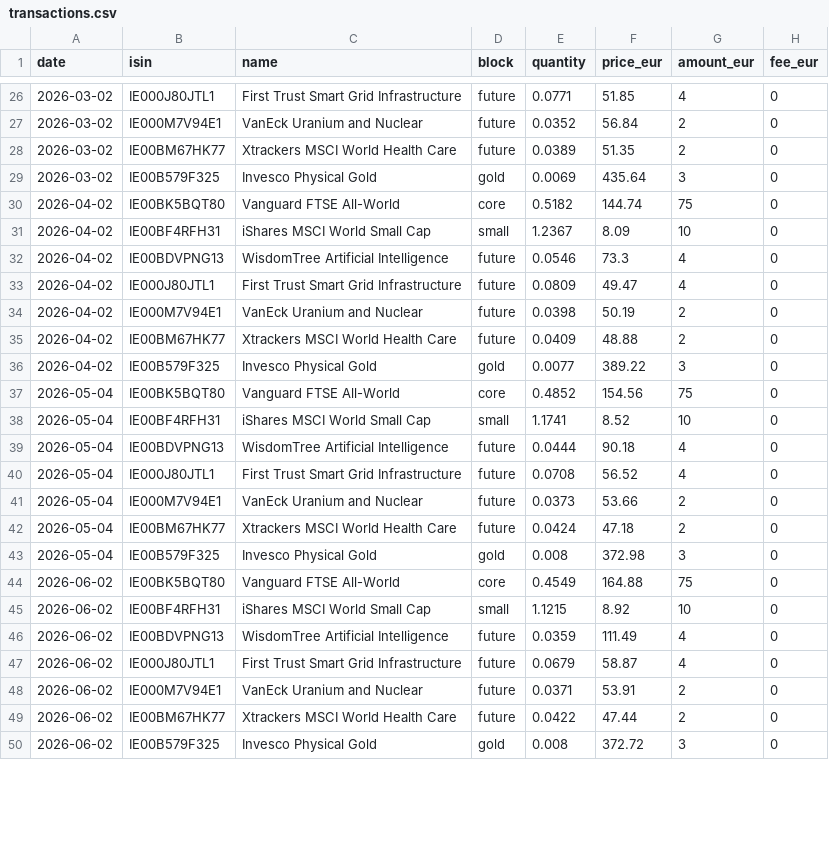
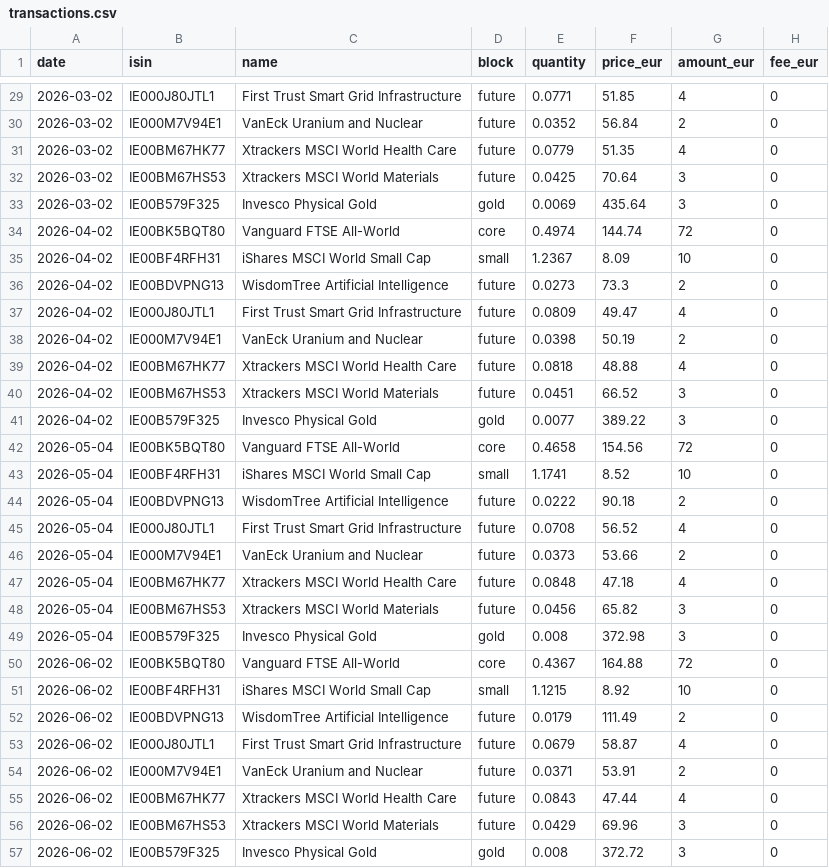
Before and after one commit to josepaulonunes/investment-lab, a CSV file: data/portfolio/example/transactions.csv, drawn as a sheet; only a part is shown, gaps mark what is left out; the diff covers the shown part only.

```diff
--- a/data/portfolio/example/transactions.csv
+++ b/data/portfolio/example/transactions.csv
@@ -27,24 +30,28 @@ date,isin,name,block,quantity,price_eur,amount_eur,fee_eur
 2026-03-02,IE000M7V94E1,VanEck Uranium and Nuclear,future,0.0352,56.84,2,0
-2026-03-02,IE00BM67HK77,Xtrackers MSCI World Health Care,future,0.0389,51.35,2,0
+2026-03-02,IE00BM67HK77,Xtrackers MSCI World Health Care,future,0.0779,51.35,4,0
+2026-03-02,IE00BM67HS53,Xtrackers MSCI World Materials,future,0.0425,70.64,3,0
 2026-03-02,IE00B579F325,Invesco Physical Gold,gold,0.0069,435.64,3,0
-2026-04-02,IE00BK5BQT80,Vanguard FTSE All-World,core,0.5182,144.74,75,0
+2026-04-02,IE00BK5BQT80,Vanguard FTSE All-World,core,0.4974,144.74,72,0
 2026-04-02,IE00BF4RFH31,iShares MSCI World Small Cap,small,1.2367,8.09,10,0
-2026-04-02,IE00BDVPNG13,WisdomTree Artificial Intelligence,future,0.0546,73.3,4,0
+2026-04-02,IE00BDVPNG13,WisdomTree Artificial Intelligence,future,0.0273,73.3,2,0
 2026-04-02,IE000J80JTL1,First Trust Smart Grid Infrastructure,future,0.0809,49.47,4,0
 2026-04-02,IE000M7V94E1,VanEck Uranium and Nuclear,future,0.0398,50.19,2,0
-2026-04-02,IE00BM67HK77,Xtrackers MSCI World Health Care,future,0.0409,48.88,2,0
+2026-04-02,IE00BM67HK77,Xtrackers MSCI World Health Care,future,0.0818,48.88,4,0
+2026-04-02,IE00BM67HS53,Xtrackers MSCI World Materials,future,0.0451,66.52,3,0
 2026-04-02,IE00B579F325,Invesco Physical Gold,gold,0.0077,389.22,3,0
-2026-05-04,IE00BK5BQT80,Vanguard FTSE All-World,core,0.4852,154.56,75,0
+2026-05-04,IE00BK5BQT80,Vanguard FTSE All-World,core,0.4658,154.56,72,0
 2026-05-04,IE00BF4RFH31,iShares MSCI World Small Cap,small,1.1741,8.52,10,0
-2026-05-04,IE00BDVPNG13,WisdomTree Artificial Intelligence,future,0.0444,90.18,4,0
+2026-05-04,IE00BDVPNG13,WisdomTree Artificial Intelligence,future,0.0222,90.18,2,0
 2026-05-04,IE000J80JTL1,First Trust Smart Grid Infrastructure,future,0.0708,56.52,4,0
 2026-05-04,IE000M7V94E1,VanEck Uranium and Nuclear,future,0.0373,53.66,2,0
-2026-05-04,IE00BM67HK77,Xtrackers MSCI World Health Care,future,0.0424,47.18,2,0
+2026-05-04,IE00BM67HK77,Xtrackers MSCI World Health Care,future,0.0848,47.18,4,0
+2026-05-04,IE00BM67HS53,Xtrackers MSCI World Materials,future,0.0456,65.82,3,0
 2026-05-04,IE00B579F325,Invesco Physical Gold,gold,0.008,372.98,3,0
-2026-06-02,IE00BK5BQT80,Vanguard FTSE All-World,core,0.4549,164.88,75,0
+2026-06-02,IE00BK5BQT80,Vanguard FTSE All-World,core,0.4367,164.88,72,0
 2026-06-02,IE00BF4RFH31,iShares MSCI World Small Cap,small,1.1215,8.92,10,0
-2026-06-02,IE00BDVPNG13,WisdomTree Artificial Intelligence,future,0.0359,111.49,4,0
+2026-06-02,IE00BDVPNG13,WisdomTree Artificial Intelligence,future,0.0179,111.49,2,0
 2026-06-02,IE000J80JTL1,First Trust Smart Grid Infrastructure,future,0.0679,58.87,4,0
 2026-06-02,IE000M7V94E1,VanEck Uranium and Nuclear,future,0.0371,53.91,2,0
-2026-06-02,IE00BM67HK77,Xtrackers MSCI World Health Care,future,0.0422,47.44,2,0
+2026-06-02,IE00BM67HK77,Xtrackers MSCI World Health Care,future,0.0843,47.44,4,0
+2026-06-02,IE00BM67HS53,Xtrackers MSCI World Materials,future,0.0429,69.96,3,0
 2026-06-02,IE00B579F325,Invesco Physical Gold,gold,0.008,372.72,3,0
```
Also changed, not shown: 8 added rows and 52 edited cells elsewhere in this file, data/portfolio/example/current_prices.csv.
